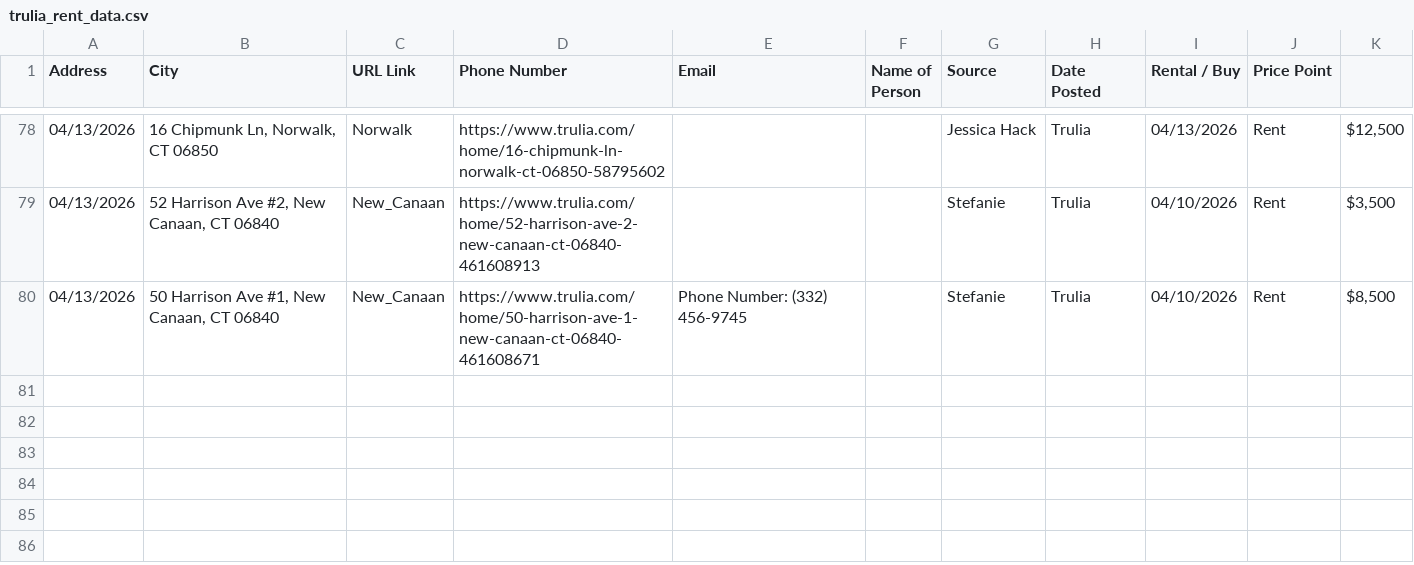
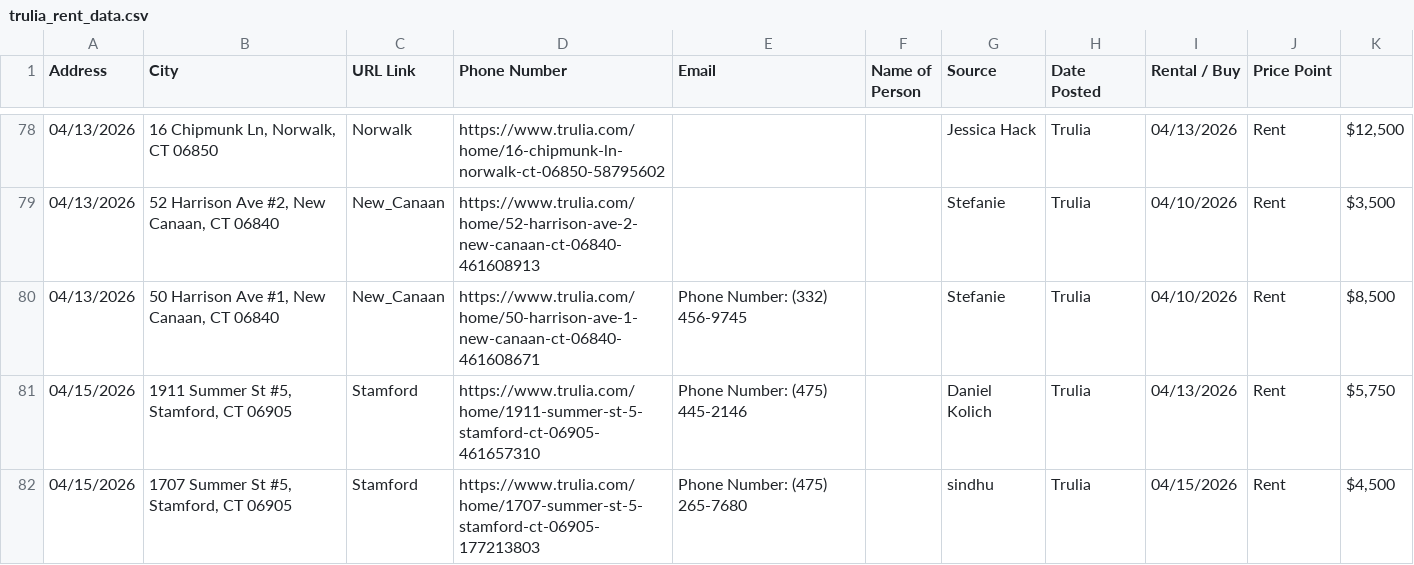
Before and after one commit to wistel-alexander/Blues-Point-Real-State, a CSV file: Trulia Rent/trulia_rent_data.csv, drawn as a sheet; only a part is shown, gaps mark what is left out; the diff names each change by its address in the sheet, - before the commit and + after, or states it on an @@ line.

```diff
--- a/Trulia Rent/trulia_rent_data.csv
+++ b/Trulia Rent/trulia_rent_data.csv
+row 81: 04/15/2026 | 1911 Summer St #5, Stamford, CT 06905 | Stamford | https://www.trulia.com/home/1911-summer-st-5-stamford-ct-06905-461657310 | Phone Number: (475) 445-2146 |  | Daniel Kolich | Trulia | 04/13/2026 | Rent | $5,750
+row 82: 04/15/2026 | 1707 Summer St #5, Stamford, CT 06905 | Stamford | https://www.trulia.com/home/1707-summer-st-5-stamford-ct-06905-177213803 | Phone Number: (475) 265-7680 |  | sindhu | Trulia | 04/15/2026 | Rent | $4,500
```
Also changed, not shown: Trulia Buy/visited_links_buy.csv, Trulia Rent/visited_links.csv, 1 other file.
